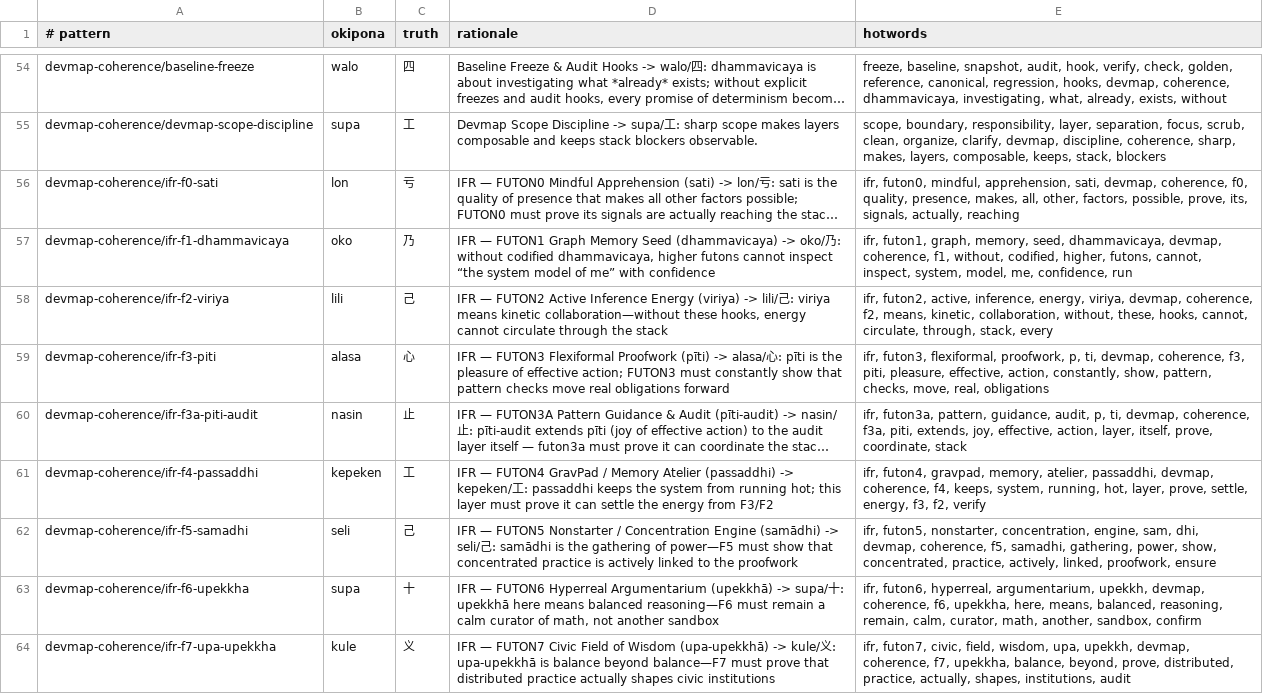
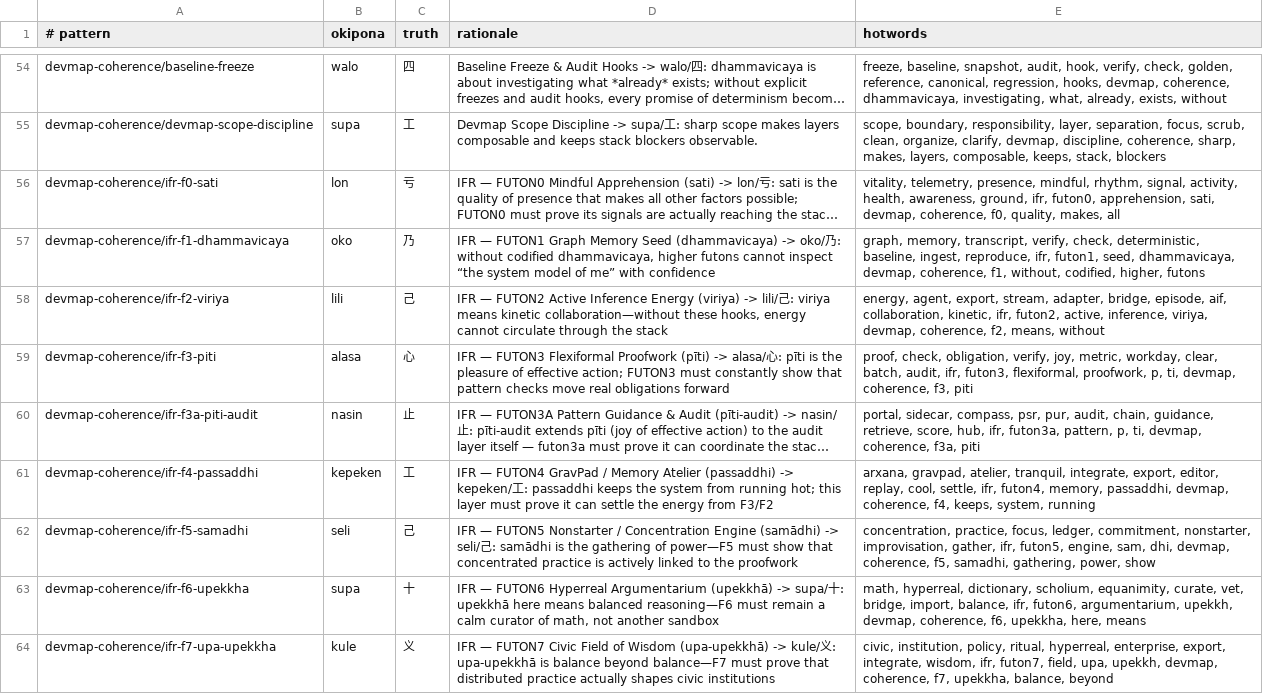
Before and after one commit to tothedarktowercame/futon3, a TSV file: resources/sigils/patterns-index.tsv, drawn as a sheet; only a part is shown, gaps mark what is left out; long unchanged cells end in …; the diff covers the shown part only; the diff names each change by its address in the sheet, - before the commit and + after, or states it on an @@ line.

```diff
--- a/resources/sigils/patterns-index.tsv
+++ b/resources/sigils/patterns-index.tsv
-E56 (hotwords): ifr, futon0, mindful, apprehension, sati, devmap, coherence, f0, quality, presence, makes, all, other, factors, possible, prove, its, signals, actually, reaching
+E56 (hotwords): vitality, telemetry, presence, mindful, rhythm, signal, activity, health, awareness, ground, ifr, futon0, apprehension, sati, devmap, coherence, f0, quality, makes, all
-E57 (hotwords): ifr, futon1, graph, memory, seed, dhammavicaya, devmap, coherence, f1, without, codified, higher, futons, cannot, inspect, system, model, me, confidence, run
+E57 (hotwords): graph, memory, transcript, verify, check, deterministic, baseline, ingest, reproduce, ifr, futon1, seed, dhammavicaya, devmap, coherence, f1, without, codified, higher, futons
-E58 (hotwords): ifr, futon2, active, inference, energy, viriya, devmap, coherence, f2, means, kinetic, collaboration, without, these, hooks, cannot, circulate, through, stack, every
+E58 (hotwords): energy, agent, export, stream, adapter, bridge, episode, aif, collaboration, kinetic, ifr, futon2, active, inference, viriya, devmap, coherence, f2, means, without
-E59 (hotwords): ifr, futon3, flexiformal, proofwork, p, ti, devmap, coherence, f3, piti, pleasure, effective, action, constantly, show, pattern, checks, move, real, obligations
+E59 (hotwords): proof, check, obligation, verify, joy, metric, workday, clear, batch, audit, ifr, futon3, flexiformal, proofwork, p, ti, devmap, coherence, f3, piti
-E60 (hotwords): ifr, futon3a, pattern, guidance, audit, p, ti, devmap, coherence, f3a, piti, extends, joy, effective, action, layer, itself, prove, coordinate, stack
+E60 (hotwords): portal, sidecar, compass, psr, pur, audit, chain, guidance, retrieve, score, hub, ifr, futon3a, pattern, p, ti, devmap, coherence, f3a, piti
-E61 (hotwords): ifr, futon4, gravpad, memory, atelier, passaddhi, devmap, coherence, f4, keeps, system, running, hot, layer, prove, settle, energy, f3, f2, verify
+E61 (hotwords): arxana, gravpad, atelier, tranquil, integrate, export, editor, replay, cool, settle, ifr, futon4, memory, passaddhi, devmap, coherence, f4, keeps, system, running
-E62 (hotwords): ifr, futon5, nonstarter, concentration, engine, sam, dhi, devmap, coherence, f5, samadhi, gathering, power, show, concentrated, practice, actively, linked, proofwork, ensure
+E62 (hotwords): concentration, practice, focus, ledger, commitment, nonstarter, improvisation, gather, ifr, futon5, engine, sam, dhi, devmap, coherence, f5, samadhi, gathering, power, show
-E63 (hotwords): ifr, futon6, hyperreal, argumentarium, upekkh, devmap, coherence, f6, upekkha, here, means, balanced, reasoning, remain, calm, curator, math, another, sandbox, confirm
+E63 (hotwords): math, hyperreal, dictionary, scholium, equanimity, curate, vet, bridge, import, balance, ifr, futon6, argumentarium, upekkh, devmap, coherence, f6, upekkha, here, means
-E64 (hotwords): ifr, futon7, civic, field, wisdom, upa, upekkh, devmap, coherence, f7, upekkha, balance, beyond, prove, distributed, practice, actually, shapes, institutions, audit
+E64 (hotwords): civic, institution, policy, ritual, hyperreal, enterprise, export, integrate, wisdom, ifr, futon7, field, upa, upekkh, devmap, coherence, f7, upekkha, balance, beyond
```
Also changed, not shown: 17 edited cells elsewhere in this file, 26 other files.
